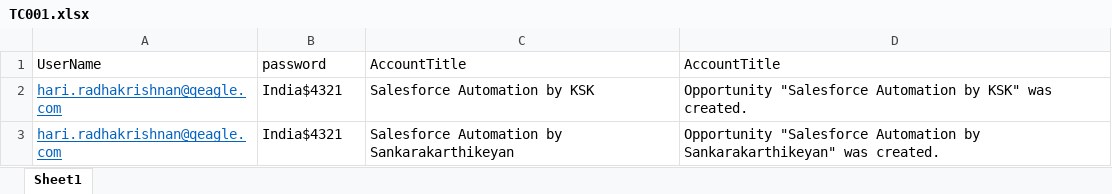
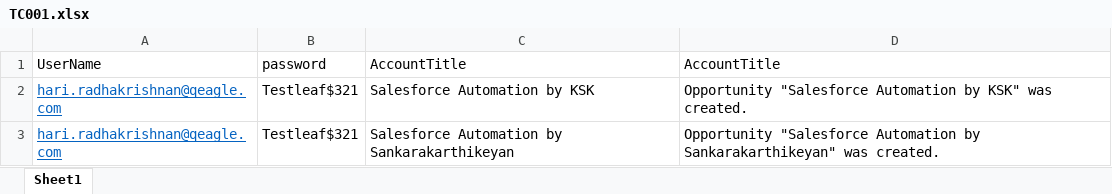
Before and after one commit to ksk-gh/SeleniumBootcamp, an Excel workbook: exceltestdata/TC001.xlsx, sheet Sheet1, drawn as a sheet; values as stored, in another font and other column widths than the file's, no borders; the diff names each change by its address in the sheet, - before the commit and + after, or states it on an @@ line.

```diff
--- a/exceltestdata/TC001.xlsx (sheet Sheet1)
+++ b/exceltestdata/TC001.xlsx (sheet Sheet1)
-B2:B3: India$4321
+B2:B3: Testleaf$321
```
Also changed, not shown: exceltestdata/TC002.xlsx, exceltestdata/TC003.xlsx, 7 other files.
